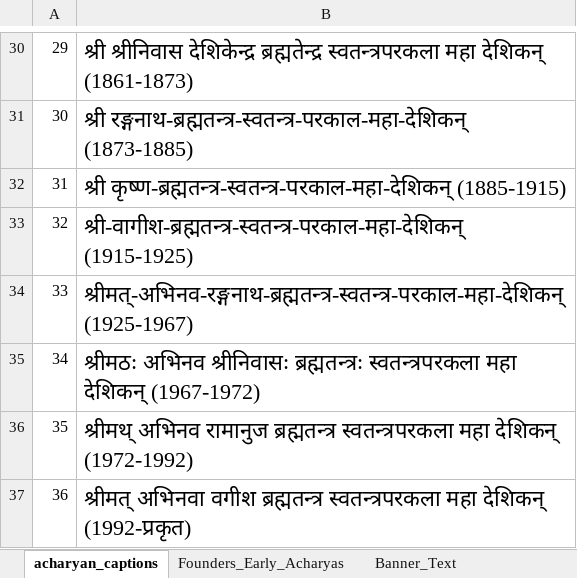
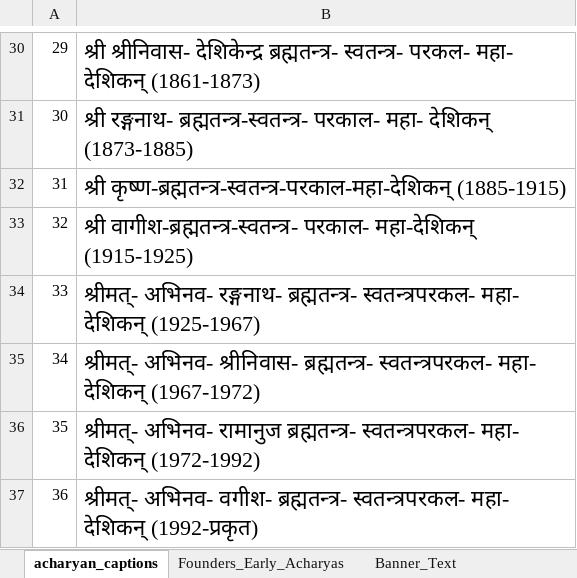
Before and after one commit to ksudarsh/parampara_poster_template, an Excel workbook: acharyan_captions_sanskrit.xlsx, sheet acharyan_captions, drawn as a sheet; only a part is shown, gaps mark what is left out; values as stored, in another font and other column widths than the file's, no borders; the diff covers the shown part only; the diff names each change by its address in the sheet, - before the commit and + after, or states it on an @@ line.

```diff
--- a/acharyan_captions_sanskrit.xlsx (sheet acharyan_captions)
+++ b/acharyan_captions_sanskrit.xlsx (sheet acharyan_captions)
-B30: श्री श्रीनिवास देशिकेन्द्र ब्रह्मतेन्द्र स्वतन्त्रपरकला महा देशिकन् (1861-1873)
+B30: श्री श्रीनिवास- देशिकेन्द्र ब्रह्मतन्त्र- स्वतन्त्र- परकल- महा- देशिकन् (1861-1873)
-B31: श्री रङ्गनाथ-ब्रह्मतन्त्र-स्वतन्त्र-परकाल-महा-देशिकन् (1873-1885)
+B31: श्री रङ्गनाथ- ब्रह्मतन्त्र-स्वतन्त्र- परकाल- महा- देशिकन् (1873-1885)
-B33: श्री-वागीश-ब्रह्मतन्त्र-स्वतन्त्र-परकाल-महा-देशिकन् (1915-1925)
+B33: श्री वागीश-ब्रह्मतन्त्र-स्वतन्त्र- परकाल- महा-देशिकन् (1915-1925)
-B34: श्रीमत्-अभिनव-रङ्गनाथ-ब्रह्मतन्त्र-स्वतन्त्र-परकाल-महा-देशिकन् (1925-1967)
+B34: श्रीमत्- अभिनव- रङ्गनाथ- ब्रह्मतन्त्र- स्वतन्त्रपरकल- महा- देशिकन् (1925-1967)
-B35: श्रीमठः अभिनव श्रीनिवासः ब्रह्मतन्त्रः स्वतन्त्रपरकला महा देशिकन् (1967-1972)
+B35: श्रीमत्- अभिनव- श्रीनिवास- ब्रह्मतन्त्र- स्वतन्त्रपरकल- महा- देशिकन् (1967-1972)
-B36: श्रीमथ् अभिनव रामानुज ब्रह्मतन्त्र स्वतन्त्रपरकला महा देशिकन् (1972-1992)
+B36: श्रीमत्- अभिनव- रामानुज ब्रह्मतन्त्र- स्वतन्त्रपरकल- महा- देशिकन् (1972-1992)
-B37: श्रीमत् अभिनवा वगीश ब्रह्मतन्त्र स्वतन्त्रपरकला महा देशिकन् (1992-प्रकृत)
+B37: श्रीमत्- अभिनव- वगीश- ब्रह्मतन्त्र- स्वतन्त्रपरकल- महा- देशिकन् (1992-प्रकृत)
```
Also changed, not shown: 25 edited cells elsewhere in this sheet.
